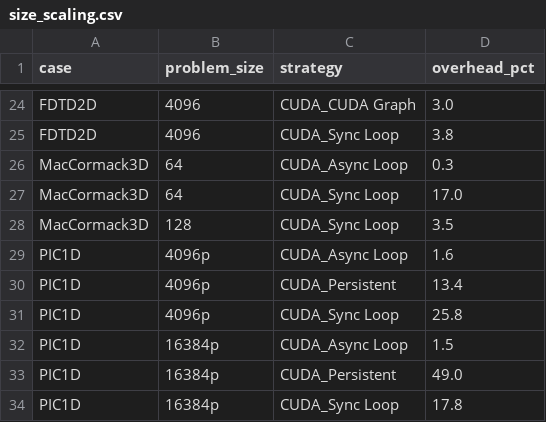
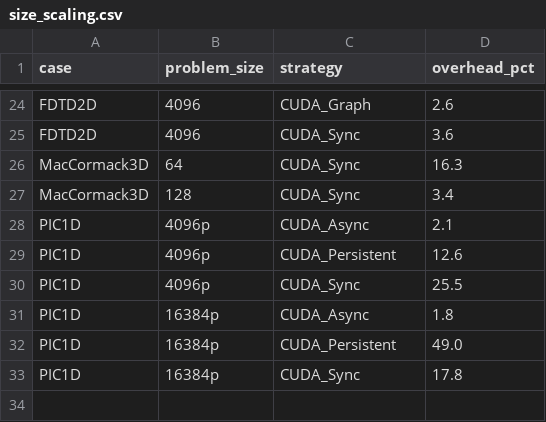
Before and after one commit to chhnb/spmd-dialect, a CSV file: benchmark/plots/size_scaling.csv, drawn as a sheet; only a part is shown, gaps mark what is left out; removed rows and columns are numbered as before the commit, all else as after; the diff covers the shown part only; the diff names each change by its address in the sheet, - before the commit and + after, or states it on an @@ line.

```diff
--- a/benchmark/plots/size_scaling.csv
+++ b/benchmark/plots/size_scaling.csv
-C24 (strategy): CUDA_CUDA Graph
+C24 (strategy): CUDA_Graph
-D24 (overhead_pct): 3.0
+D24 (overhead_pct): 2.6
-C25 (strategy): CUDA_Sync Loop
+C25 (strategy): CUDA_Sync
-D25 (overhead_pct): 3.8
+D25 (overhead_pct): 3.6
-row 26: MacCormack3D | 64 | CUDA_Async Loop | 0.3
-C26:C27 (strategy): CUDA_Sync Loop
+C26:C27 (strategy): CUDA_Sync
-D26 (overhead_pct): 17.0
+D26 (overhead_pct): 16.3
-D27 (overhead_pct): 3.5
+D27 (overhead_pct): 3.4
-C28 (strategy): CUDA_Async Loop
+C28 (strategy): CUDA_Async
-D28 (overhead_pct): 1.6
+D28 (overhead_pct): 2.1
-D29 (overhead_pct): 13.4
+D29 (overhead_pct): 12.6
-C30 (strategy): CUDA_Sync Loop
+C30 (strategy): CUDA_Sync
-D30 (overhead_pct): 25.8
+D30 (overhead_pct): 25.5
-C31 (strategy): CUDA_Async Loop
+C31 (strategy): CUDA_Async
-D31 (overhead_pct): 1.5
+D31 (overhead_pct): 1.8
-C33 (strategy): CUDA_Sync Loop
+C33 (strategy): CUDA_Sync
```
Also changed, not shown: 1 added row, 1 removed row and 31 edited cells elsewhere in this file, benchmark/matrix_results.csv, benchmark/plots/dsl_decomposition.csv, 3 other files.
